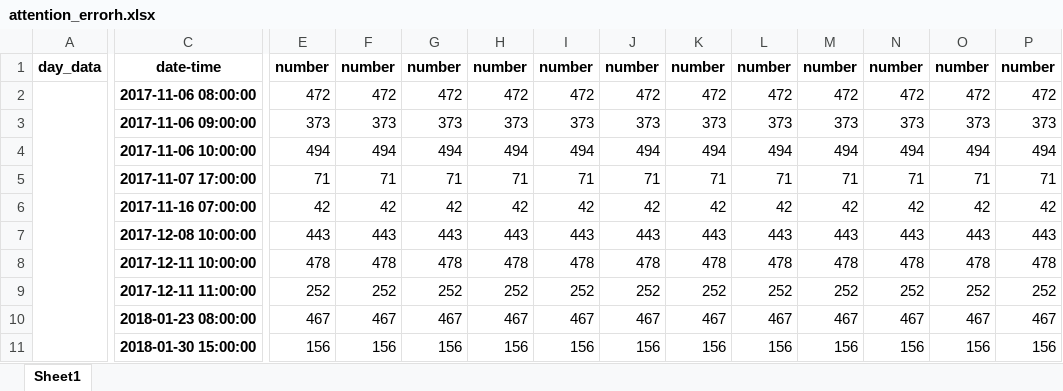
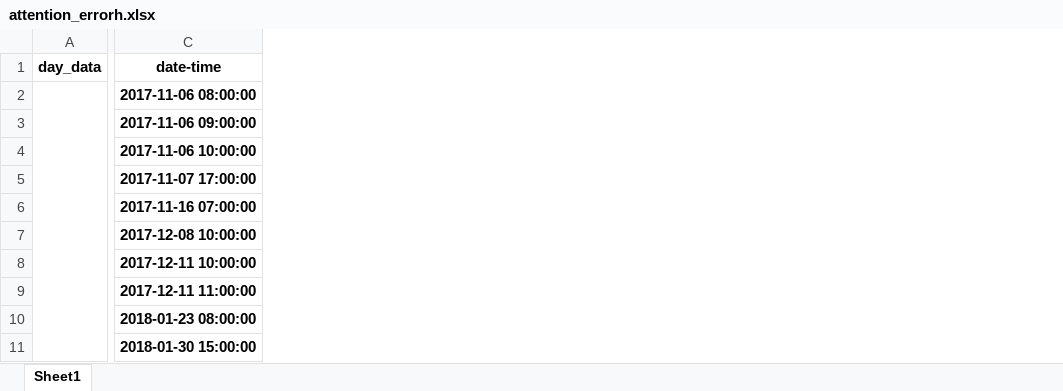
Before and after one commit to 67738242/rnn_forecast, an Excel workbook: RNN_python/evaluate_data1/attention_errorh.xlsx, sheet Sheet1, drawn as a sheet; only a part is shown, gaps mark what is left out; values as stored, in another font and other column widths than the file's, no borders; the diff covers the shown part only; the diff names each change by its address in the sheet, - before the commit and + after, or states it on an @@ line.

```diff
--- a/RNN_python/evaluate_data1/attention_errorh.xlsx (sheet Sheet1)
+++ b/RNN_python/evaluate_data1/attention_errorh.xlsx (sheet Sheet1)
-column E (number), rows 2-11: 472 | 373 | 494 | 71 | 42 | 443 | 478 | 252 | 467 | 156
-column F (number), rows 2-11: 472 | 373 | 494 | 71 | 42 | 443 | 478 | 252 | 467 | 156
-column G (number), rows 2-11: 472 | 373 | 494 | 71 | 42 | 443 | 478 | 252 | 467 | 156
-column H (number), rows 2-11: 472 | 373 | 494 | 71 | 42 | 443 | 478 | 252 | 467 | 156
-column I (number), rows 2-11: 472 | 373 | 494 | 71 | 42 | 443 | 478 | 252 | 467 | 156
-column J (number), rows 2-11: 472 | 373 | 494 | 71 | 42 | 443 | 478 | 252 | 467 | 156
-column K (number), rows 2-11: 472 | 373 | 494 | 71 | 42 | 443 | 478 | 252 | 467 | 156
-column L (number), rows 2-11: 472 | 373 | 494 | 71 | 42 | 443 | 478 | 252 | 467 | 156
-column M (number), rows 2-11: 472 | 373 | 494 | 71 | 42 | 443 | 478 | 252 | 467 | 156
-column N (number), rows 2-11: 472 | 373 | 494 | 71 | 42 | 443 | 478 | 252 | 467 | 156
-column O (number), rows 2-11: 472 | 373 | 494 | 71 | 42 | 443 | 478 | 252 | 467 | 156
-column P (number), rows 2-11: 472 | 373 | 494 | 71 | 42 | 443 | 478 | 252 | 467 | 156
```
Also changed, not shown: 21 removed columns elsewhere in this sheet, 1 other file.
